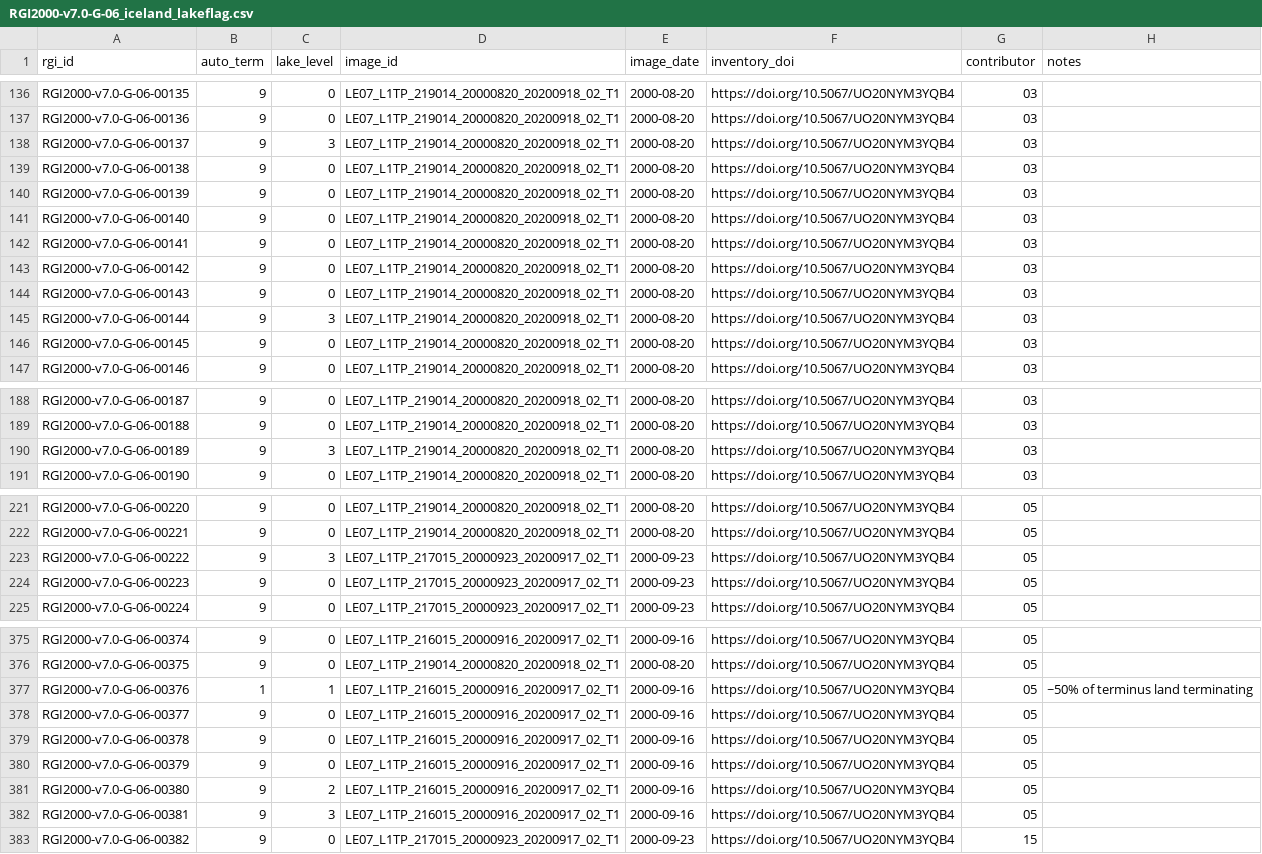
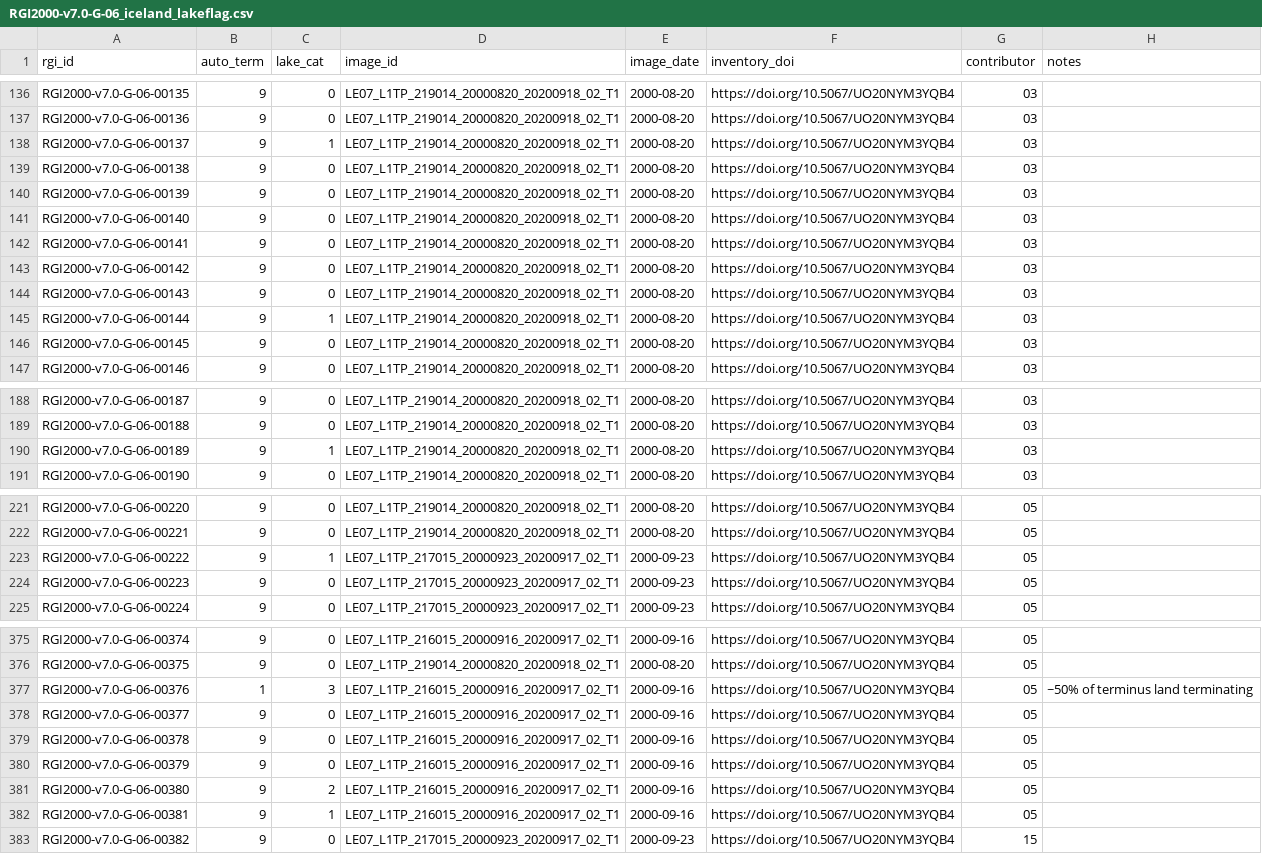
Before and after one commit to GLIMS-RGI/lake_terminating, a CSV file: tables/RGI2000-v7.0-G-06_iceland_lakeflag.csv, drawn as a sheet; only a part is shown, gaps mark what is left out; the diff covers the shown part only.

```diff
--- a/tables/RGI2000-v7.0-G-06_iceland_lakeflag.csv
+++ b/tables/RGI2000-v7.0-G-06_iceland_lakeflag.csv
@@ -1 +1 @@
-rgi_id,auto_term,lake_level,image_id,image_date,inventory_doi,contributor,notes
+rgi_id,auto_term,lake_cat,image_id,image_date,inventory_doi,contributor,notes
@@ -137,3 +137,3 @@ RGI2000-v7.0-G-06-00135,9,0,LE07_L1TP_219014_20000820_20200918_02_T1,2000-08-20,
 RGI2000-v7.0-G-06-00136,9,0,LE07_L1TP_219014_20000820_20200918_02_T1,2000-08-20,https://doi.org/10.5067/UO20NYM3YQB4,03,
-RGI2000-v7.0-G-06-00137,9,3,LE07_L1TP_219014_20000820_20200918_02_T1,2000-08-20,https://doi.org/10.5067/UO20NYM3YQB4,03,
+RGI2000-v7.0-G-06-00137,9,1,LE07_L1TP_219014_20000820_20200918_02_T1,2000-08-20,https://doi.org/10.5067/UO20NYM3YQB4,03,
 RGI2000-v7.0-G-06-00138,9,0,LE07_L1TP_219014_20000820_20200918_02_T1,2000-08-20,https://doi.org/10.5067/UO20NYM3YQB4,03,
@@ -144,3 +144,3 @@ RGI2000-v7.0-G-06-00142,9,0,LE07_L1TP_219014_20000820_20200918_02_T1,2000-08-20,
 RGI2000-v7.0-G-06-00143,9,0,LE07_L1TP_219014_20000820_20200918_02_T1,2000-08-20,https://doi.org/10.5067/UO20NYM3YQB4,03,
-RGI2000-v7.0-G-06-00144,9,3,LE07_L1TP_219014_20000820_20200918_02_T1,2000-08-20,https://doi.org/10.5067/UO20NYM3YQB4,03,
+RGI2000-v7.0-G-06-00144,9,1,LE07_L1TP_219014_20000820_20200918_02_T1,2000-08-20,https://doi.org/10.5067/UO20NYM3YQB4,03,
 RGI2000-v7.0-G-06-00145,9,0,LE07_L1TP_219014_20000820_20200918_02_T1,2000-08-20,https://doi.org/10.5067/UO20NYM3YQB4,03,
@@ -189,3 +189,3 @@ RGI2000-v7.0-G-06-00187,9,0,LE07_L1TP_219014_20000820_20200918_02_T1,2000-08-20,
 RGI2000-v7.0-G-06-00188,9,0,LE07_L1TP_219014_20000820_20200918_02_T1,2000-08-20,https://doi.org/10.5067/UO20NYM3YQB4,03,
-RGI2000-v7.0-G-06-00189,9,3,LE07_L1TP_219014_20000820_20200918_02_T1,2000-08-20,https://doi.org/10.5067/UO20NYM3YQB4,03,
+RGI2000-v7.0-G-06-00189,9,1,LE07_L1TP_219014_20000820_20200918_02_T1,2000-08-20,https://doi.org/10.5067/UO20NYM3YQB4,03,
 RGI2000-v7.0-G-06-00190,9,0,LE07_L1TP_219014_20000820_20200918_02_T1,2000-08-20,https://doi.org/10.5067/UO20NYM3YQB4,03,
@@ -222,3 +222,3 @@ RGI2000-v7.0-G-06-00220,9,0,LE07_L1TP_219014_20000820_20200918_02_T1,2000-08-20,
 RGI2000-v7.0-G-06-00221,9,0,LE07_L1TP_219014_20000820_20200918_02_T1,2000-08-20,https://doi.org/10.5067/UO20NYM3YQB4,05,
-RGI2000-v7.0-G-06-00222,9,3,LE07_L1TP_217015_20000923_20200917_02_T1,2000-09-23,https://doi.org/10.5067/UO20NYM3YQB4,05,
+RGI2000-v7.0-G-06-00222,9,1,LE07_L1TP_217015_20000923_20200917_02_T1,2000-09-23,https://doi.org/10.5067/UO20NYM3YQB4,05,
 RGI2000-v7.0-G-06-00223,9,0,LE07_L1TP_217015_20000923_20200917_02_T1,2000-09-23,https://doi.org/10.5067/UO20NYM3YQB4,05,
@@ -376,3 +376,3 @@ RGI2000-v7.0-G-06-00374,9,0,LE07_L1TP_216015_20000916_20200917_02_T1,2000-09-16,
 RGI2000-v7.0-G-06-00375,9,0,LE07_L1TP_219014_20000820_20200918_02_T1,2000-08-20,https://doi.org/10.5067/UO20NYM3YQB4,05,
-RGI2000-v7.0-G-06-00376,1,1,LE07_L1TP_216015_20000916_20200917_02_T1,2000-09-16,https://doi.org/10.5067/UO20NYM3YQB4,05,~50% of terminus land terminating
+RGI2000-v7.0-G-06-00376,1,3,LE07_L1TP_216015_20000916_20200917_02_T1,2000-09-16,https://doi.org/10.5067/UO20NYM3YQB4,05,~50% of terminus land terminating
 RGI2000-v7.0-G-06-00377,9,0,LE07_L1TP_216015_20000916_20200917_02_T1,2000-09-16,https://doi.org/10.5067/UO20NYM3YQB4,05,
@@ -381,3 +381,3 @@ RGI2000-v7.0-G-06-00379,9,0,LE07_L1TP_216015_20000916_20200917_02_T1,2000-09-16,
 RGI2000-v7.0-G-06-00380,9,2,LE07_L1TP_216015_20000916_20200917_02_T1,2000-09-16,https://doi.org/10.5067/UO20NYM3YQB4,05,
-RGI2000-v7.0-G-06-00381,9,3,LE07_L1TP_216015_20000916_20200917_02_T1,2000-09-16,https://doi.org/10.5067/UO20NYM3YQB4,05,
+RGI2000-v7.0-G-06-00381,9,1,LE07_L1TP_216015_20000916_20200917_02_T1,2000-09-16,https://doi.org/10.5067/UO20NYM3YQB4,05,
 RGI2000-v7.0-G-06-00382,9,0,LE07_L1TP_217015_20000923_20200917_02_T1,2000-09-23,https://doi.org/10.5067/UO20NYM3YQB4,15,
```
Also changed, not shown: 13 edited cells elsewhere in this file, tables/RGI2000-v7.0-G-03_arctic_canada_north_lakeflag.csv, tables/RGI2000-v7.0-G-04_arctic_canada_south_lakeflag.csv, 15 other files.
